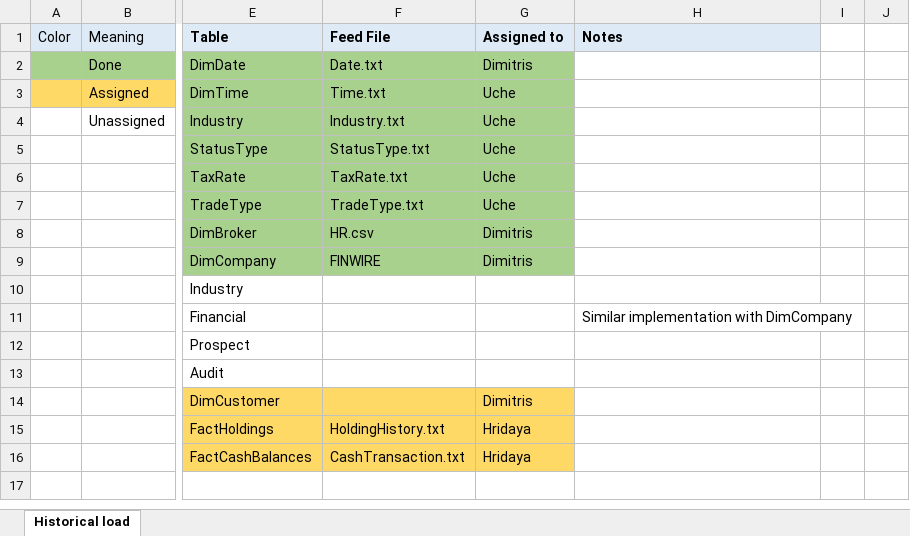
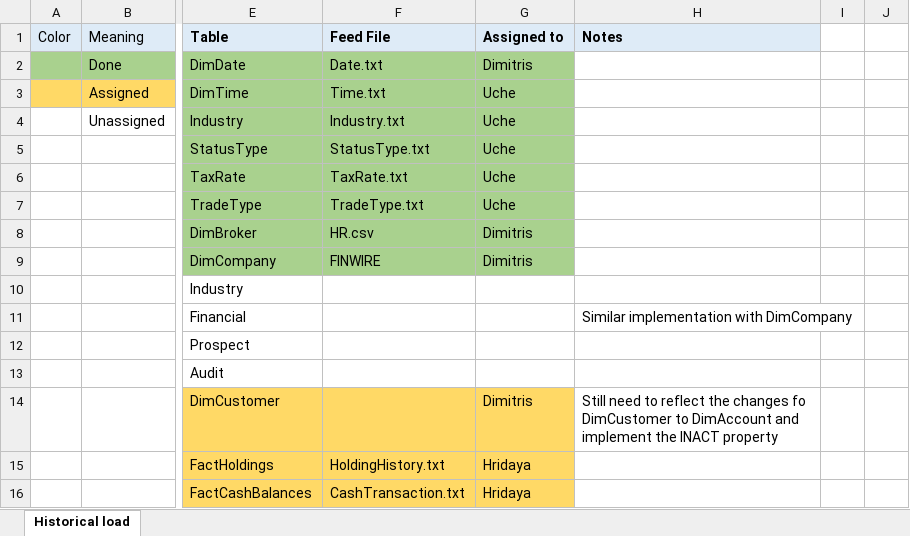
Before and after one commit to JimTsesm/TPC-DI, an Excel workbook: Implementation plan.xlsx, sheet Historical load, drawn as a sheet; only a part is shown, gaps mark what is left out; values as stored, in another font and other column widths than the file's, no borders; the diff names each change by its address in the sheet, - before the commit and + after, or states it on an @@ line.

Commit message:
updated

```diff
--- a/Implementation plan.xlsx (sheet Historical load)
+++ b/Implementation plan.xlsx (sheet Historical load)
-H14 (Notes): (empty)
+H14 (Notes): Still need to reflect the changes fo DimCustomer to DimAccount and implement the INACT property
```
